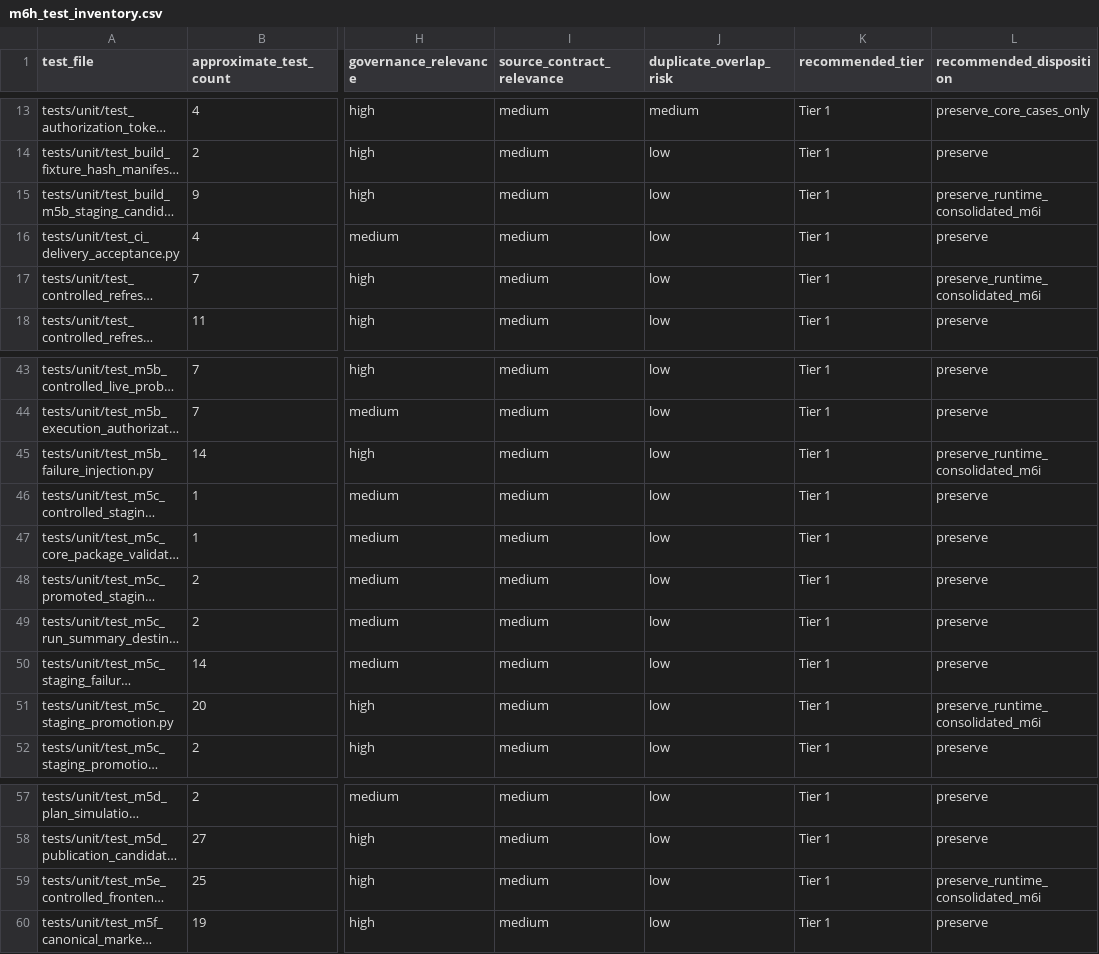
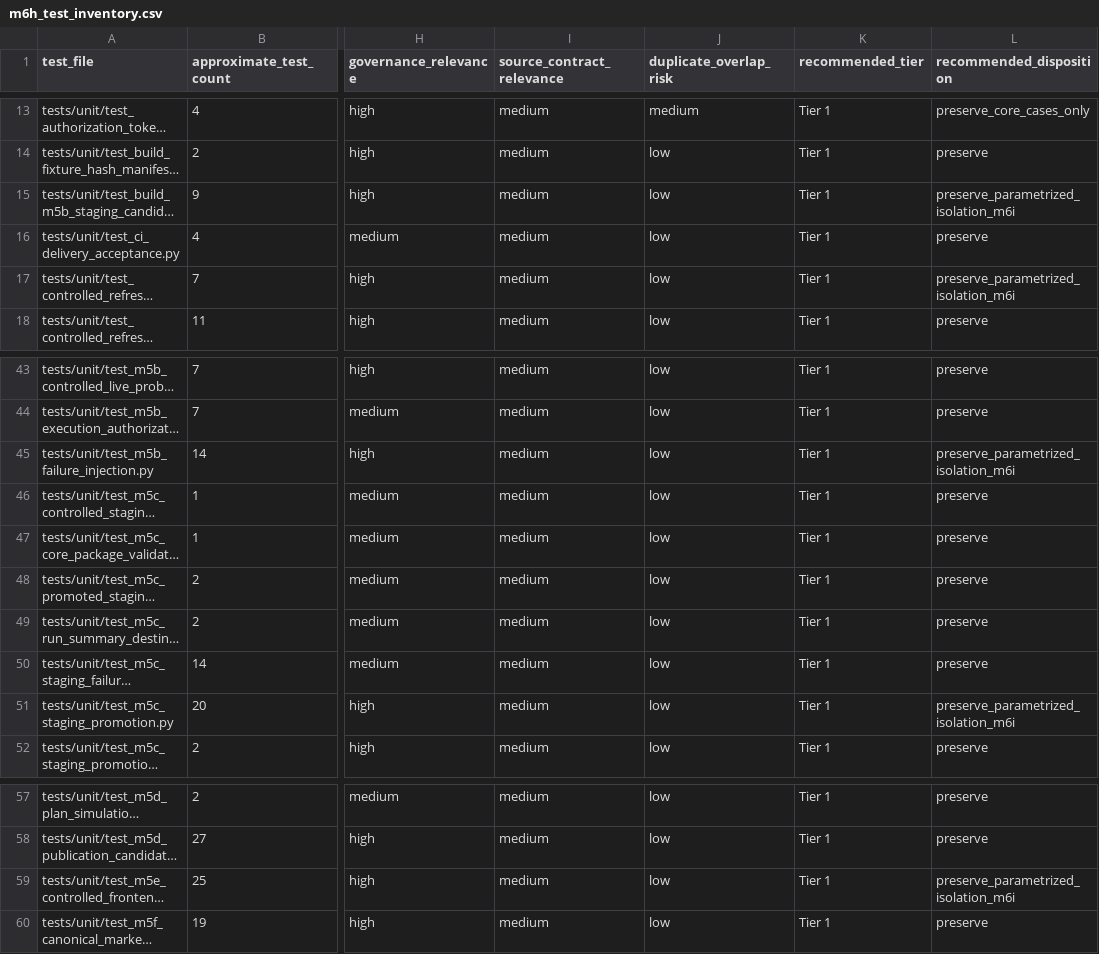
Before and after one commit to SmartyJohnway/tw-market-live-data-intelligence, a CSV file: docs/reviews/m6h_test_inventory.csv, drawn as a sheet; only a part is shown, gaps mark what is left out; long unchanged cells end in …; the diff names each change by its address in the sheet, - before the commit and + after, or states it on an @@ line.

```diff
--- a/docs/reviews/m6h_test_inventory.csv
+++ b/docs/reviews/m6h_test_inventory.csv
-L15 (recommended_disposition): preserve_runtime_consolidated_m6i
+L15 (recommended_disposition): preserve_parametrized_isolation_m6i
-L17 (recommended_disposition): preserve_runtime_consolidated_m6i
+L17 (recommended_disposition): preserve_parametrized_isolation_m6i
-L45 (recommended_disposition): preserve_runtime_consolidated_m6i
+L45 (recommended_disposition): preserve_parametrized_isolation_m6i
-L51 (recommended_disposition): preserve_runtime_consolidated_m6i
+L51 (recommended_disposition): preserve_parametrized_isolation_m6i
-L59 (recommended_disposition): preserve_runtime_consolidated_m6i
+L59 (recommended_disposition): preserve_parametrized_isolation_m6i
```
Also changed, not shown: docs/reviews/m6i_risk_coverage_matrix.csv, 6 other files.
